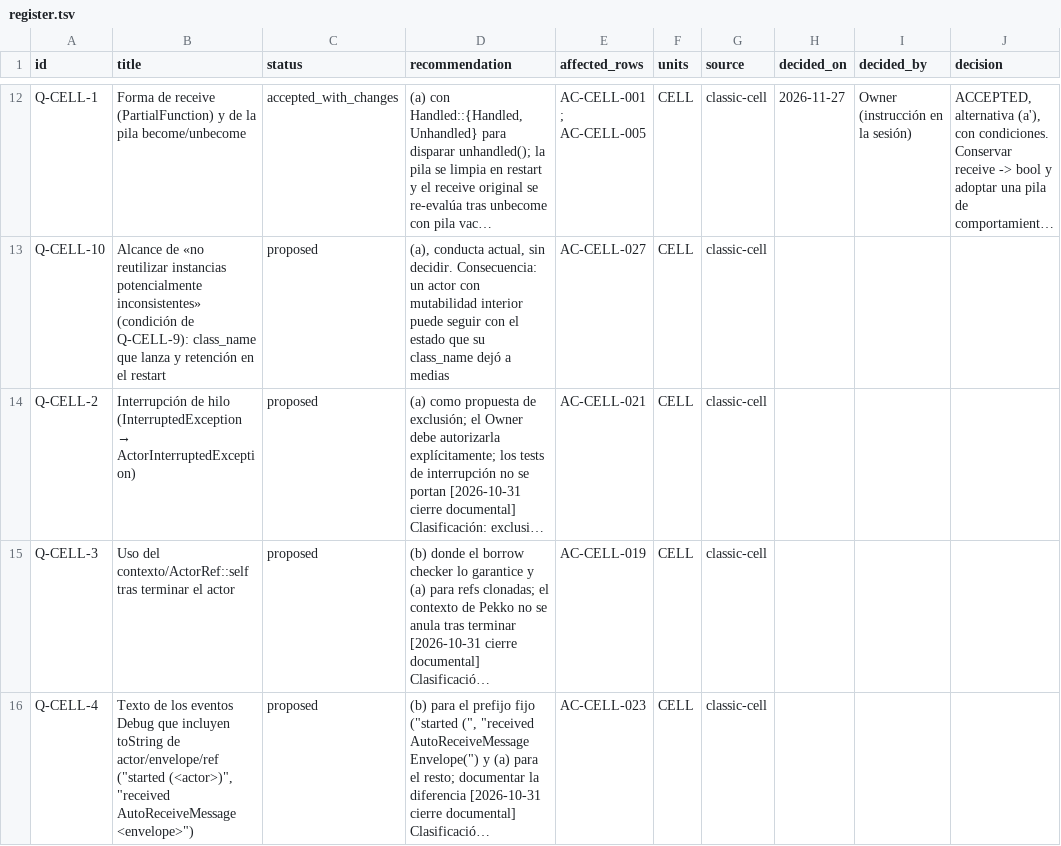
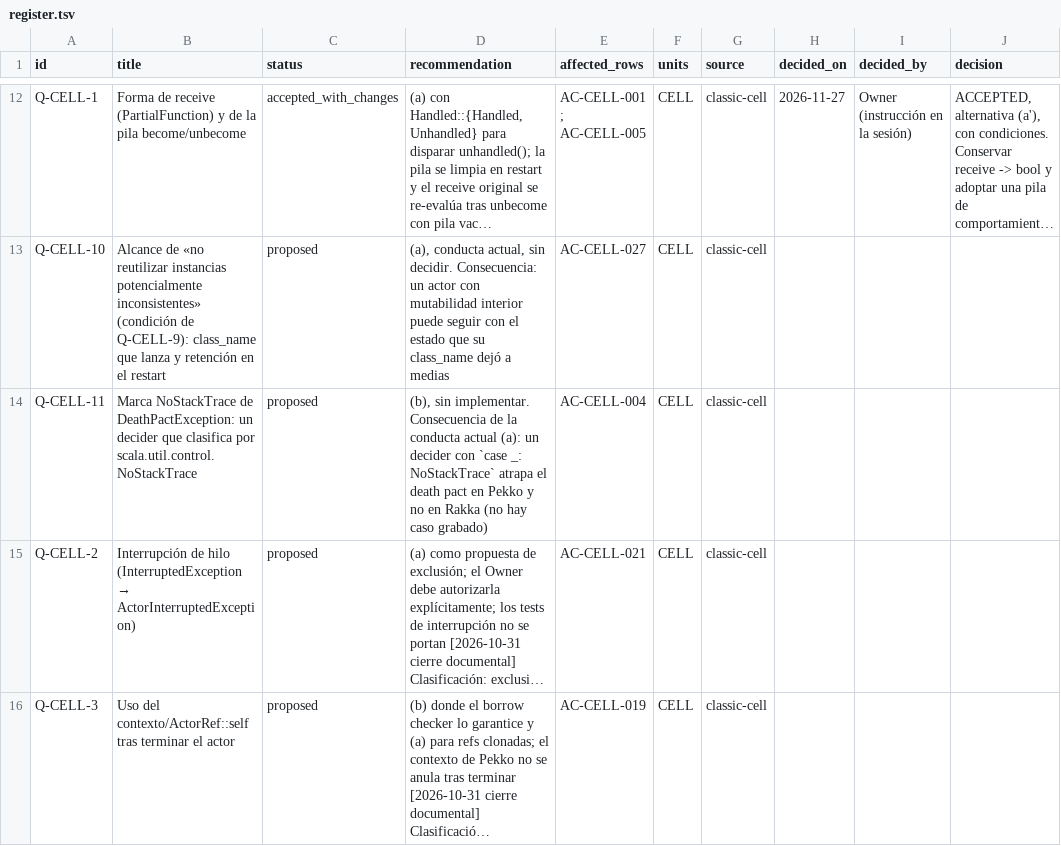
Before and after one commit to getsyntegrity/rakka, a TSV file: docs/decisions/register.tsv, drawn as a sheet; only a part is shown, gaps mark what is left out; the shorter side is filled out with more unchanged rows; long unchanged cells end in …; the diff names each change by its address in the sheet, - before the commit and + after, or states it on an @@ line.

```diff
--- a/docs/decisions/register.tsv
+++ b/docs/decisions/register.tsv
+row 14: Q-CELL-11 | Marca NoStackTrace de DeathPactException: un decider que clasifica por scala.util.control.NoStackTrace | proposed | (b), sin implementar. Consecuencia de la conducta actual (a): un decider con `case _: NoStackTrace` atrapa el death pact en Pekko y no en Rakka (no hay caso grabado) | AC-CELL-004 | CELL | classic-cell
```
Also changed, not shown: cases/coverage.tsv, docs/contract-map.tsv, 21 other files.
